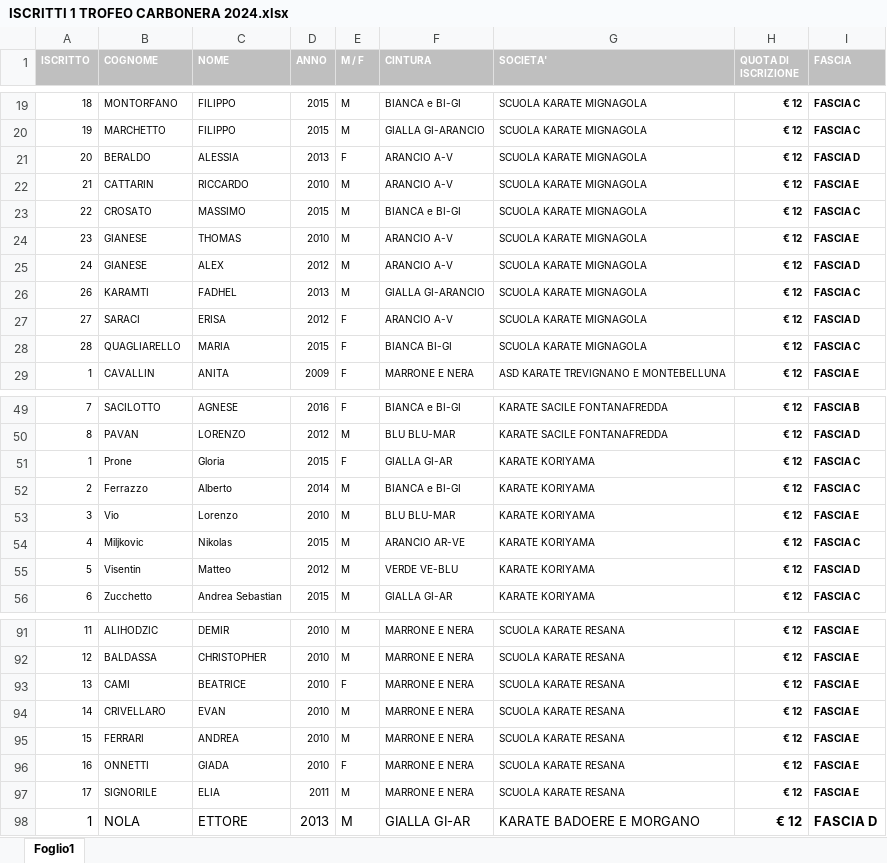
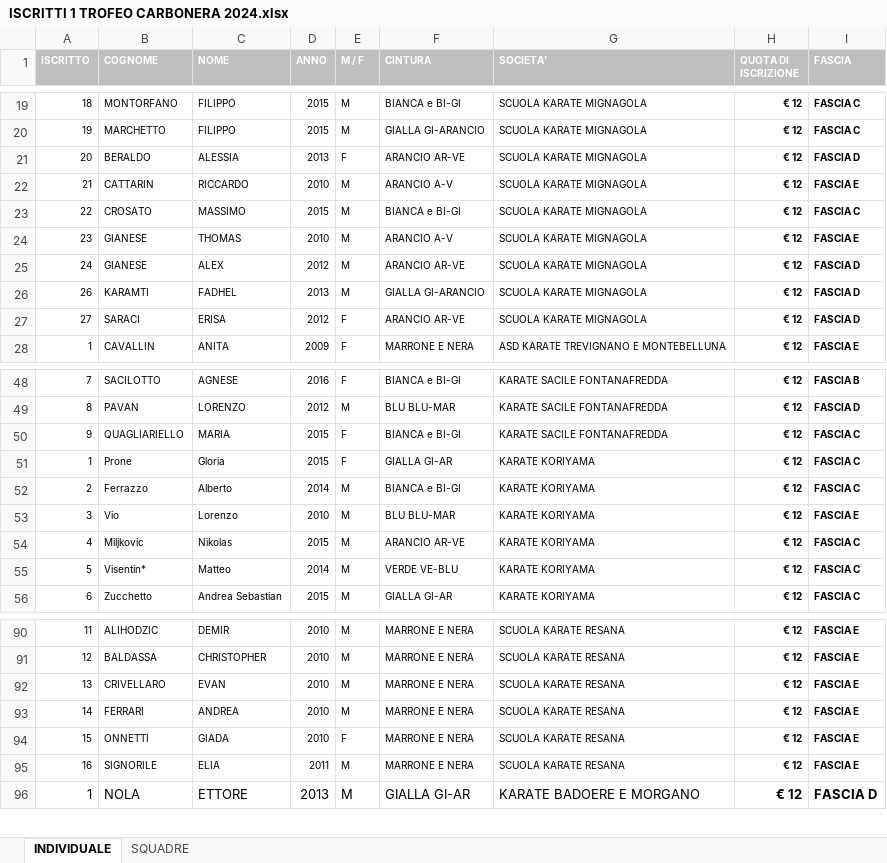
Before and after one commit to enricomarchi/karate, an Excel workbook: 2014.01.21 - Gara Carbonera/ISCRITTI 1 TROFEO CARBONERA 2024.xlsx, sheet INDIVIDUALE, drawn as a sheet; only a part is shown, gaps mark what is left out; values as stored, in another font and other column widths than the file's, no borders; removed rows and columns are numbered as before the commit, all else as after; the diff covers the shown part only; the diff names each change by its address in the sheet, - before the commit and + after, or states it on an @@ line.

```diff
--- a/2014.01.21 - Gara Carbonera/ISCRITTI 1 TROFEO CARBONERA 2024.xlsx (sheet INDIVIDUALE)
+++ b/2014.01.21 - Gara Carbonera/ISCRITTI 1 TROFEO CARBONERA 2024.xlsx (sheet INDIVIDUALE)
-sheet tab: Foglio1
+sheet tab: INDIVIDUALE
+sheet tab: SQUADRE
-F21 (CINTURA): ARANCIO A-V
+F21 (CINTURA): ARANCIO AR-VE
-F25 (CINTURA): ARANCIO A-V
+F25 (CINTURA): ARANCIO AR-VE
-I26 (FASCIA): FASCIA C
+I26 (FASCIA): FASCIA D
-F27 (CINTURA): ARANCIO A-V
+F27 (CINTURA): ARANCIO AR-VE
-row 28: 28 | QUAGLIARELLO | MARIA | 2015 | F | BIANCA BI-GI | SCUOLA KARATE MIGNAGOLA | € 12 | FASCIA C
+row 50: 9 | QUAGLIARIELLO | MARIA | 2015 | F | BIANCA e BI-GI | KARATE SACILE FONTANAFREDDA | € 12 | FASCIA C
-B55 (COGNOME): Visentin
+B55 (COGNOME): Visentin*
-D55 (ANNO): 2012
+D55 (ANNO): 2014
-I55 (FASCIA): FASCIA D
+I55 (FASCIA): FASCIA C
-B92 (COGNOME): CAMI
+B92 (COGNOME): CRIVELLARO
-C92 (NOME): BEATRICE
+C92 (NOME): EVAN
-E92 (M / F): F
+E92 (M / F): M
-B93 (COGNOME): CRIVELLARO
+B93 (COGNOME): FERRARI
-C93 (NOME): EVAN
+C93 (NOME): ANDREA
-B94 (COGNOME): FERRARI
+B94 (COGNOME): ONNETTI
-C94 (NOME): ANDREA
+C94 (NOME): GIADA
-E94 (M / F): M
+E94 (M / F): F
-row 96: 16 | ONNETTI | GIADA | 2010 | F | MARRONE E NERA | SCUOLA KARATE RESANA | € 12 | FASCIA E
-A95 (ISCRITTO): 17
+A95 (ISCRITTO): 16
```
Also changed, not shown: 1 added row, 2 removed rows, 16 edited cells and cell formats elsewhere in this sheet, 2014.01.21 - Gara Carbonera/Tabellone vuoto.xlsx, 1 other file.
